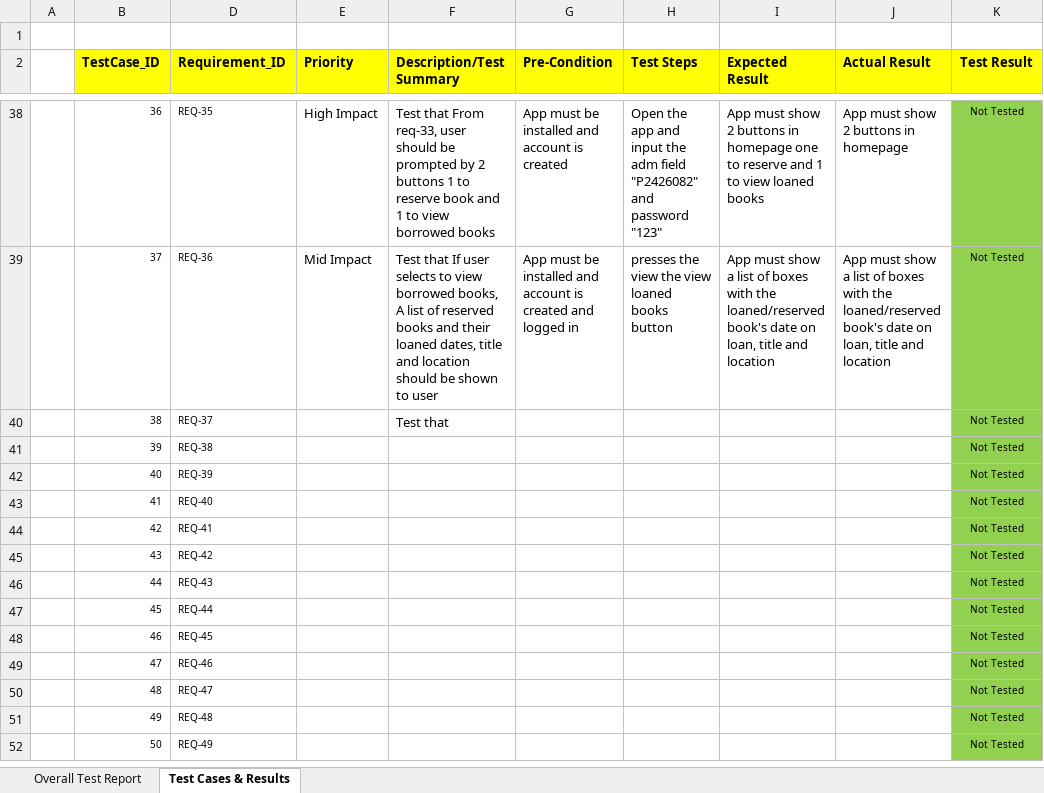
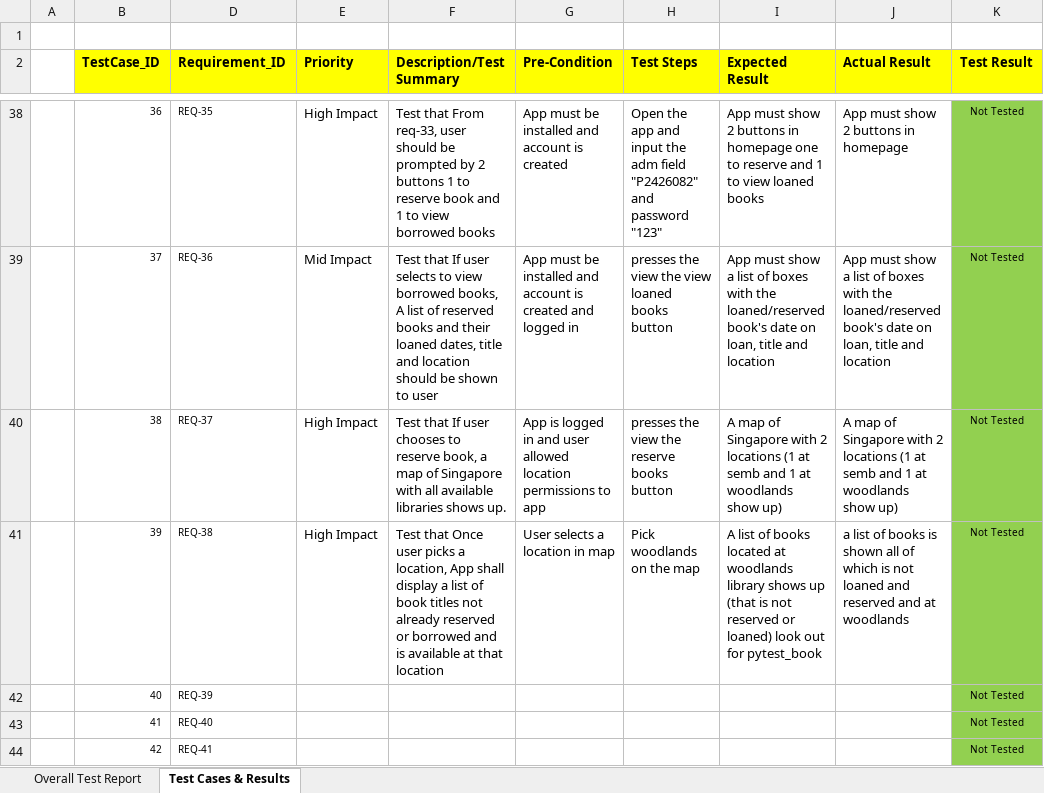
Before and after one commit to ET0735-DevOps-AIoT-AY2520/DCPE_2A_21_GroupA, an Excel workbook: docs/System_Test_Report_template.xlsx, sheet Test Cases & Results, drawn as a sheet; only a part is shown, gaps mark what is left out; the shorter side is filled out with more unchanged rows; values as stored, in another font and other column widths than the file's, no borders; conditional formats not drawn; the diff names each change by its address in the sheet, - before the commit and + after, or states it on an @@ line.

Commit message:
Added system test case for Req-37 & 38

```diff
--- a/docs/System_Test_Report_template.xlsx (sheet Test Cases & Results)
+++ b/docs/System_Test_Report_template.xlsx (sheet Test Cases & Results)
-E40:E41 (Priority): (empty)
+E40:E41 (Priority): High Impact
-F40 (Description/Test Summary): Test that
+F40 (Description/Test Summary): Test that If user chooses to reserve book, a map of Singapore with all available libraries shows up.
-G40 (Pre-Condition): (empty)
+G40 (Pre-Condition): App is logged in and user allowed location permissions to app
-H40 (Test Steps): (empty)
+H40 (Test Steps): presses the view the reserve books button
-I40 (Expected Result): (empty)
+I40 (Expected Result): A map of Singapore with 2 locations (1 at semb and 1 at woodlands show up)
-J40 (Actual Result): (empty)
+J40 (Actual Result): A map of Singapore with 2 locations (1 at semb and 1 at woodlands show up)
-F41 (Description/Test Summary): (empty)
+F41 (Description/Test Summary): Test that Once user picks a location, App shall display a list of book titles not already reserved or borrowed and is available at that location
-G41 (Pre-Condition): (empty)
+G41 (Pre-Condition): User selects a location in map
-H41 (Test Steps): (empty)
+H41 (Test Steps): Pick woodlands on the map
-I41 (Expected Result): (empty)
+I41 (Expected Result): A list of books located at woodlands library shows up (that is not reserved or loaned) look out for pytest_book
-J41 (Actual Result): (empty)
+J41 (Actual Result): a list of books is shown all of which is not loaned and reserved and at woodlands
```
